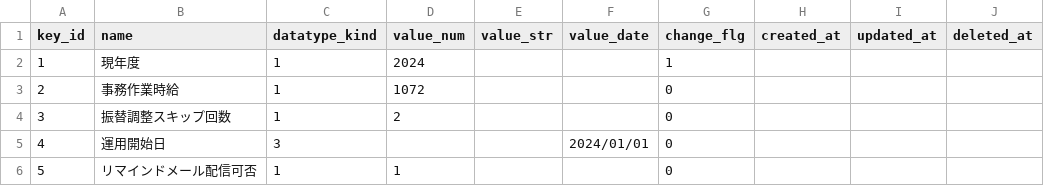
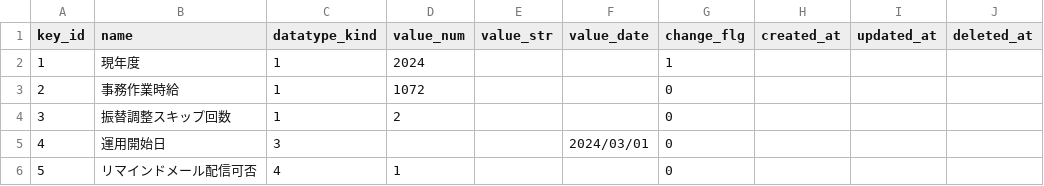
Before and after one commit to Taichi-Muraoka/mypage-sample, a CSV file: source/web-testea/database/csv/devtest/mst_systems.csv, drawn as a sheet.

```diff
--- a/source/web-testea/database/csv/devtest/mst_systems.csv
+++ b/source/web-testea/database/csv/devtest/mst_systems.csv
@@ -4,3 +4,3 @@
 3,"振替調整スキップ回数",1,2,,,0,,,
-4,"運用開始日",3,,,2024/01/01,0,,,
-5,"リマインドメール配信可否",1,1,,,0,,,
+4,"運用開始日",3,,,2024/03/01,0,,,
+5,"リマインドメール配信可否",4,1,,,0,,,
```
Also changed, not shown: source/web-testea/database/csv/demo/mst_systems.csv, source/web-testea/database/csv/mst_systems.csv.
